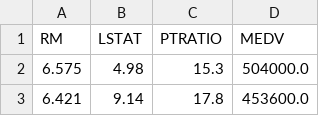
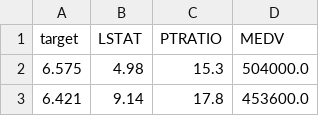
Before and after one commit to batichotti/DESReg, a CSV file: datasets/housing.csv, drawn as a sheet; only a part is shown.

Commit message:
the LAST column is the target

```diff
--- a/datasets/housing.csv
+++ b/datasets/housing.csv
@@ -1,2 +1,2 @@
-RM,LSTAT,PTRATIO,MEDV
+target,LSTAT,PTRATIO,MEDV
 6.575,4.98,15.3,504000.0
```
Also changed, not shown: 7 other files.
